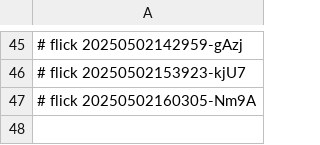
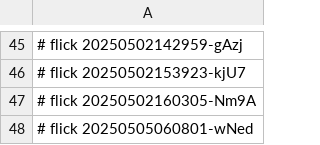
Before and after one commit to abikesa/ubuntu, a CSV file: data/.csv, drawn as a sheet; only a part is shown, gaps mark what is left out; the diff names each change by its address in the sheet, - before the commit and + after, or states it on an @@ line.

Commit message:
data/.csv

```diff
--- a/data/.csv
+++ b/data/.csv
+row 48: # flick 20250505060801-wNed
```
